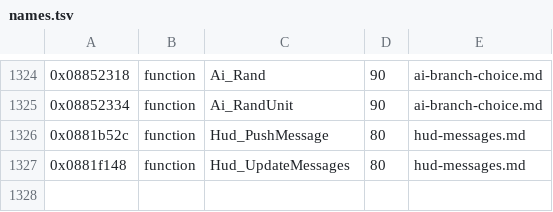
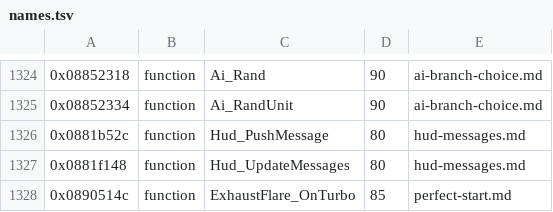
Before and after one commit to topaxi/OpenAntiGrav, a TSV file: docs/ghidra/functions/psp-pulse-usa/names.tsv, drawn as a sheet; only a part is shown, gaps mark what is left out; the diff names each change by its address in the sheet, - before the commit and + after, or states it on an @@ line.

```diff
--- a/docs/ghidra/functions/psp-pulse-usa/names.tsv
+++ b/docs/ghidra/functions/psp-pulse-usa/names.tsv
+row 1328: 0x0890514c | function | ExhaustFlare_OnTurbo | 85 | perfect-start.md
```
Also changed, not shown: 4 other files.
